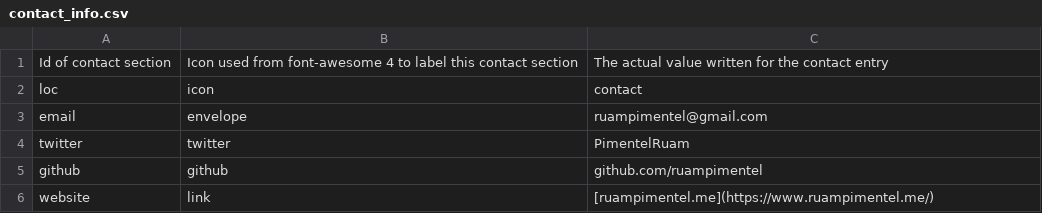
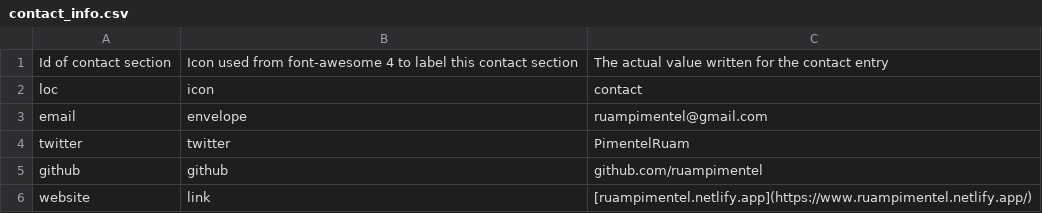
Before and after one commit to ruampimentel/Pimentel_CV, a CSV file: data/contact_info.csv, drawn as a sheet.

Commit message:
updating email to netlify version

```diff
--- a/data/contact_info.csv
+++ b/data/contact_info.csv
@@ -5,2 +5,2 @@ twitter,twitter,PimentelRuam
 github,github,github.com/ruampimentel
-website,link,[ruampimentel.me](https://www.ruampimentel.me/)
+website,link,[ruampimentel.netlify.app](https://www.ruampimentel.netlify.app/)
```
Also changed, not shown: 3 other files.
